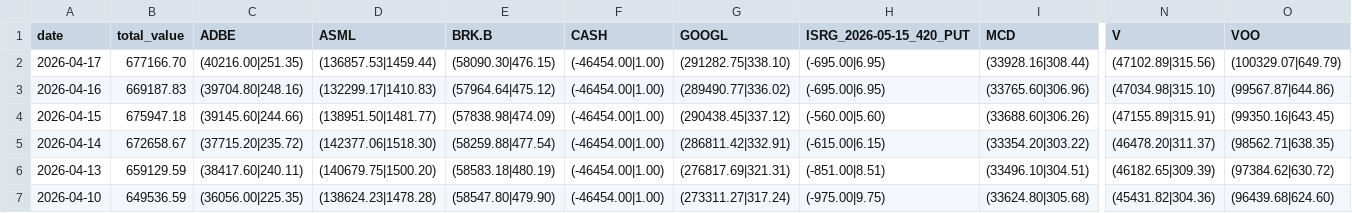
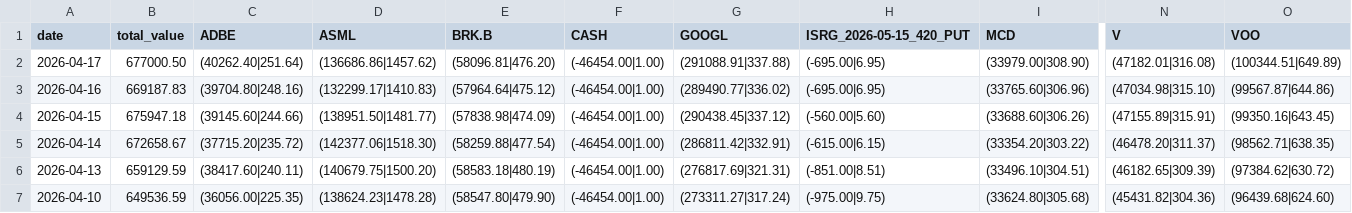
Before and after one commit to cli117/stock_monitor, a CSV file: data/portfolio_details_history.csv, drawn as a sheet; only a part is shown, gaps mark what is left out; the diff names each change by its address in the sheet, - before the commit and + after, or states it on an @@ line.

```diff
--- a/data/portfolio_details_history.csv
+++ b/data/portfolio_details_history.csv
-B2 (total_value): 677166.70
+B2 (total_value): 677000.50
-C2 (ADBE): (40216.00|251.35)
+C2 (ADBE): (40262.40|251.64)
-D2 (ASML): (136857.53|1459.44)
+D2 (ASML): (136686.86|1457.62)
-E2 (BRK.B): (58090.30|476.15)
+E2 (BRK.B): (58096.81|476.20)
-G2 (GOOGL): (291282.75|338.10)
+G2 (GOOGL): (291088.91|337.88)
-I2 (MCD): (33928.16|308.44)
+I2 (MCD): (33979.00|308.90)
-N2 (V): (47102.89|315.56)
+N2 (V): (47182.01|316.08)
-O2 (VOO): (100329.07|649.79)
+O2 (VOO): (100344.51|649.89)
```
Also changed, not shown: 5 other files.
